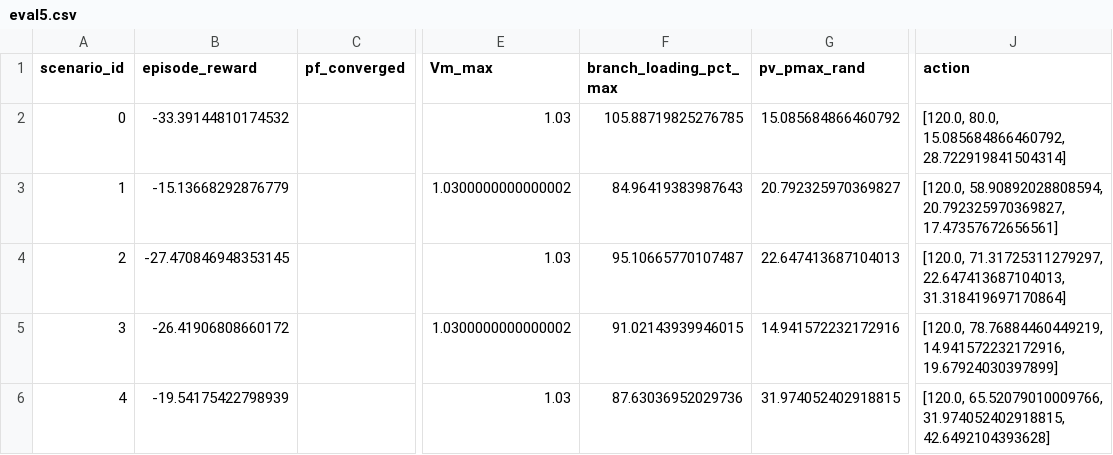
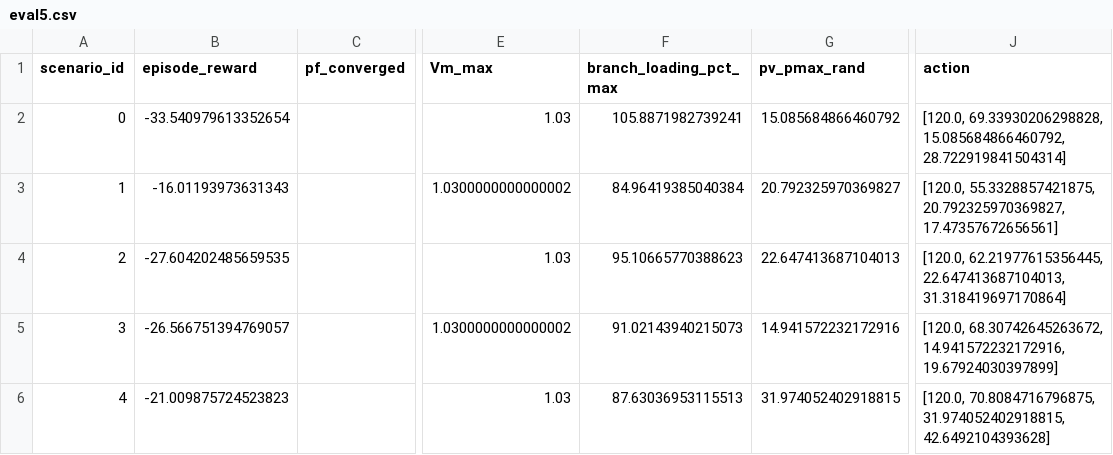
Before and after one commit to isomer2023/2025-2026-VeraGrid-Torch-RL, a CSV file: logs/eval5.csv, drawn as a sheet; only a part is shown, gaps mark what is left out; the diff names each change by its address in the sheet, - before the commit and + after, or states it on an @@ line.

```diff
--- a/logs/eval5.csv
+++ b/logs/eval5.csv
-B2 (episode_reward): -33.39144810174532
+B2 (episode_reward): -33.540979613352654
-F2 (branch_loading_pct_max): 105.88719825276785
+F2 (branch_loading_pct_max): 105.8871982739241
-J2 (action): [120.0, 80.0, 15.085684866460792, 28.722919841504314]
+J2 (action): [120.0, 69.33930206298828, 15.085684866460792, 28.722919841504314]
-B3 (episode_reward): -15.13668292876779
+B3 (episode_reward): -16.01193973631343
-F3 (branch_loading_pct_max): 84.96419383987643
+F3 (branch_loading_pct_max): 84.96419385040384
-J3 (action): [120.0, 58.90892028808594, 20.792325970369827, 17.47357672656561]
+J3 (action): [120.0, 55.3328857421875, 20.792325970369827, 17.47357672656561]
-B4 (episode_reward): -27.470846948353145
+B4 (episode_reward): -27.604202485659535
-F4 (branch_loading_pct_max): 95.10665770107487
+F4 (branch_loading_pct_max): 95.10665770388623
-J4 (action): [120.0, 71.31725311279297, 22.647413687104013, 31.318419697170864]
+J4 (action): [120.0, 62.21977615356445, 22.647413687104013, 31.318419697170864]
-B5 (episode_reward): -26.41906808660172
+B5 (episode_reward): -26.566751394769057
-F5 (branch_loading_pct_max): 91.02143939946015
+F5 (branch_loading_pct_max): 91.02143940215073
-J5 (action): [120.0, 78.76884460449219, 14.941572232172916, 19.67924030397899]
+J5 (action): [120.0, 68.30742645263672, 14.941572232172916, 19.67924030397899]
-B6 (episode_reward): -19.54175422798939
+B6 (episode_reward): -21.009875724523823
-F6 (branch_loading_pct_max): 87.63036952029736
+F6 (branch_loading_pct_max): 87.63036953115513
-J6 (action): [120.0, 65.52079010009766, 31.974052402918815, 42.6492104393628]
+J6 (action): [120.0, 70.8084716796875, 31.974052402918815, 42.6492104393628]
```
Also changed, not shown: 6 other files.
